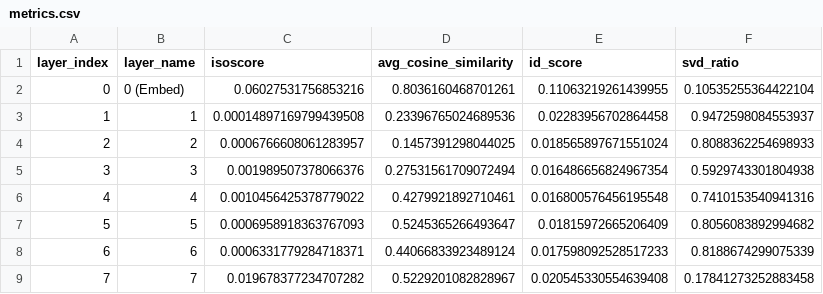
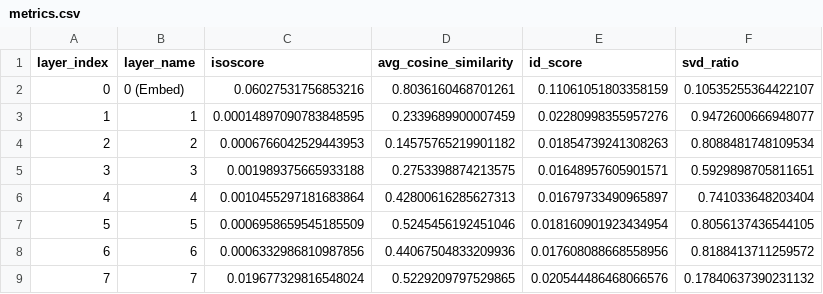
Before and after one commit to devansh-lodha/cs613-assignment-1, a CSV file: results/BPCC_hin_Deva_google_embeddinggemma-300m_hi/metrics.csv, drawn as a sheet; only a part is shown; the diff covers the shown part only.

```diff
--- a/results/BPCC_hin_Deva_google_embeddinggemma-300m_hi/metrics.csv
+++ b/results/BPCC_hin_Deva_google_embeddinggemma-300m_hi/metrics.csv
@@ -1,9 +1,9 @@
 layer_index,layer_name,isoscore,avg_cosine_similarity,id_score,svd_ratio
-0,0 (Embed),0.06027531756853216,0.8036160468701261,0.11063219261439955,0.10535255364422104
-1,1,0.00014897169799439508,0.23396765024689536,0.02283956702864458,0.9472598084553937
-2,2,0.0006766608061283957,0.1457391298044025,0.018565897671551024,0.8088362254698933
-3,3,0.001989507378066376,0.27531561709072494,0.016486656824967354,0.5929743301804938
-4,4,0.0010456425378779022,0.4279921892710461,0.016800576456195548,0.7410153540941316
-5,5,0.0006958918363767093,0.5245365266493647,0.01815972665206409,0.8056083892994682
-6,6,0.0006331779284718371,0.44066833923489124,0.017598092528517233,0.8188674299075339
-7,7,0.019678377234707282,0.5229201082828967,0.020545330554639408,0.17841273252883458
+0,0 (Embed),0.06027531756853216,0.8036160468701261,0.11061051803358159,0.10535255364422107
+1,1,0.00014897090783848595,0.2339689900007459,0.02280998355957276,0.9472600666948077
+2,2,0.0006766042529443953,0.14575765219901182,0.01854739241308263,0.8088481748109534
+3,3,0.001989375665933188,0.2753398874213575,0.01648957605901571,0.5929898705811651
+4,4,0.0010455297181683864,0.42800616285627313,0.01679733490965897,0.741033648203404
+5,5,0.0006958659545185509,0.5245456192451046,0.018160901923434954,0.8056137436544105
+6,6,0.0006332986810987856,0.44067504833209936,0.017608088668558956,0.8188413711259572
+7,7,0.019677329816548024,0.5229209797529865,0.020544486468066576,0.17840637390231132
```
Also changed, not shown: 68 edited cells elsewhere in this file, results/BPCC_hin_Deva_Qwen_Qwen3-Embedding-0.6B_en/metrics.csv, results/BPCC_hin_Deva_Qwen_Qwen3-Embedding-0.6B_hi/metrics.csv, 23 other files.
